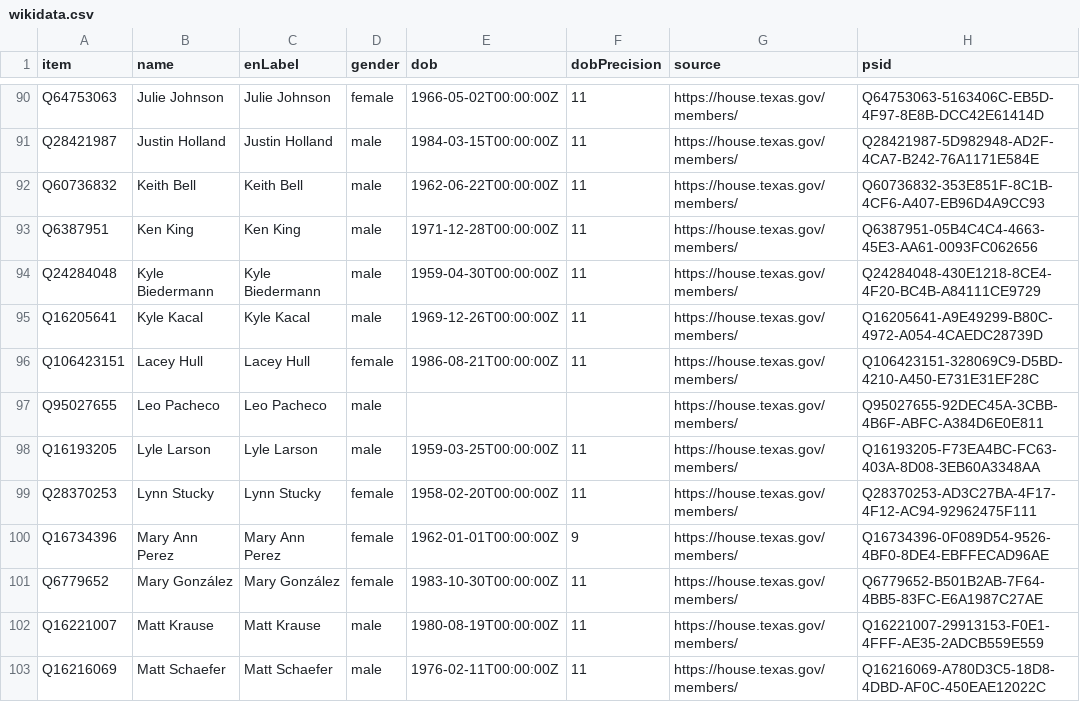
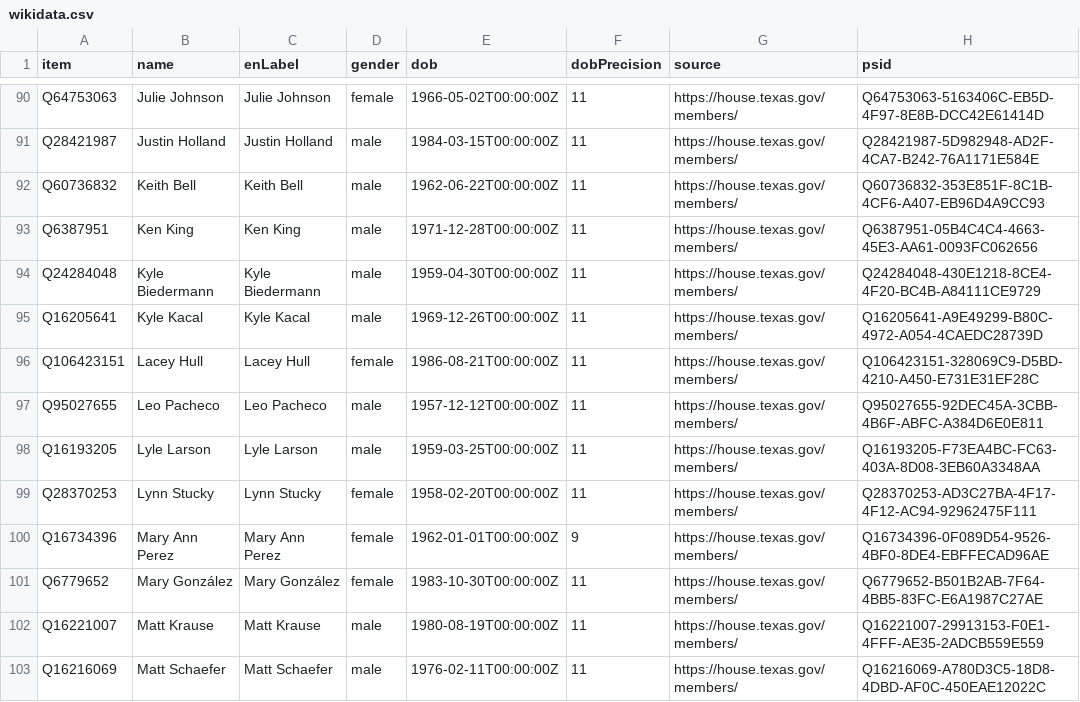
Before and after one commit to every-politician-scrapers/texas-house, a CSV file: data/wikidata.csv, drawn as a sheet; only a part is shown, gaps mark what is left out.

```diff
--- a/data/wikidata.csv
+++ b/data/wikidata.csv
@@ -96,3 +96,3 @@ Q16205641,Kyle Kacal,Kyle Kacal,male,1969-12-26T00:00:00Z,11,https://house.texas
 Q106423151,Lacey Hull,Lacey Hull,female,1986-08-21T00:00:00Z,11,https://house.texas.gov/members/,Q106423151-328069C9-D5BD-4210-A450-E731E31EF28C
-Q95027655,Leo Pacheco,Leo Pacheco,male,,,https://house.texas.gov/members/,Q95027655-92DEC45A-3CBB-4B6F-ABFC-A384D6E0E811
+Q95027655,Leo Pacheco,Leo Pacheco,male,1957-12-12T00:00:00Z,11,https://house.texas.gov/members/,Q95027655-92DEC45A-3CBB-4B6F-ABFC-A384D6E0E811
 Q16193205,Lyle Larson,Lyle Larson,male,1959-03-25T00:00:00Z,11,https://house.texas.gov/members/,Q16193205-F73EA4BC-FC63-403A-8D08-3EB60A3348AA
```
